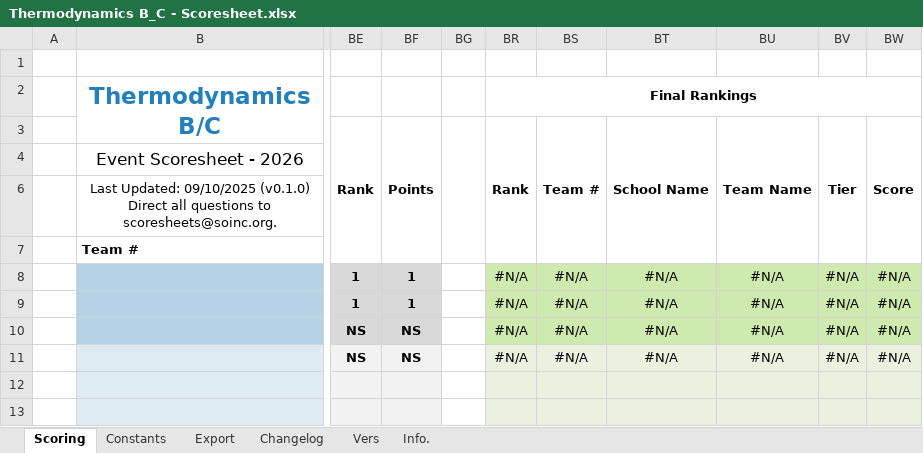
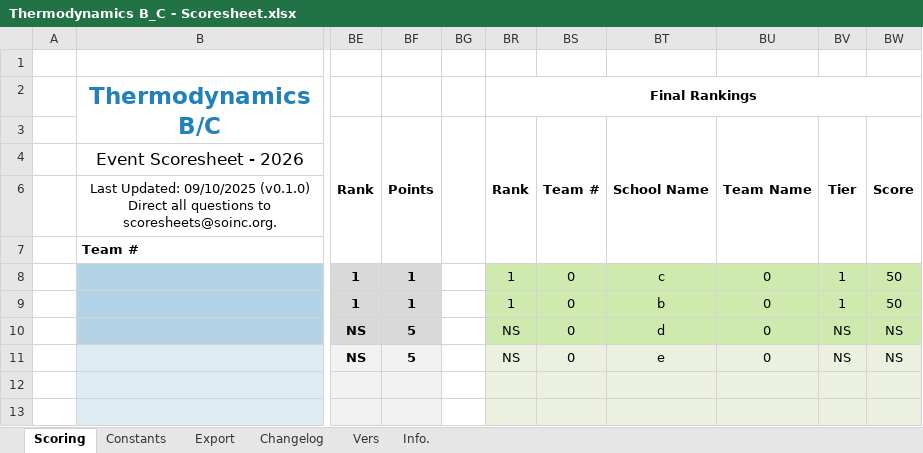
Before and after one commit to Southern-Califonia-Science-Olympiad/scoresheets, an Excel workbook: Thermodynamics/Thermodynamics B_C - Scoresheet.xlsx, sheet Scoring, drawn as a sheet; only a part is shown, gaps mark what is left out; values as stored, in another font and other column widths than the file's, no borders; conditional formats not drawn; the diff names each change by its address in the sheet, - before the commit and + after, or states it on an @@ line.

Commit message:
fix: Fix malformed `switch` function name in points column
This prevented LibreOffice from running said function properly, and led
to sorting breaking if a team got P/NS/DQ.

```diff
--- a/Thermodynamics/Thermodynamics B_C - Scoresheet.xlsx (sheet Scoring)
+++ b/Thermodynamics/Thermodynamics B_C - Scoresheet.xlsx (sheet Scoring)
-BR8:BR9 (Final Rankings): #N/A
+BR8:BR9 (Final Rankings): 1
-BS8:BS11: #N/A
+BS8:BS11: 0
-BT8: #N/A
+BT8: c
-BU8:BU11: #N/A
+BU8:BU11: 0
-BV8:BV9: #N/A
+BV8:BV9: 1
-BW8:BW9: #N/A
+BW8:BW9: 50
-BT9: #N/A
+BT9: b
-BF10:BF11: NS
+BF10:BF11: 5
-BR10:BR11 (Final Rankings): #N/A
+BR10:BR11 (Final Rankings): NS
-BT10: #N/A
+BT10: d
-BV10:BV11: #N/A
+BV10:BV11: NS
-BW10:BW11: #N/A
+BW10:BW11: NS
-BT11: #N/A
+BT11: e
```
Also changed, not shown: sheet Export, formulas that keep their value, hidden cells.
